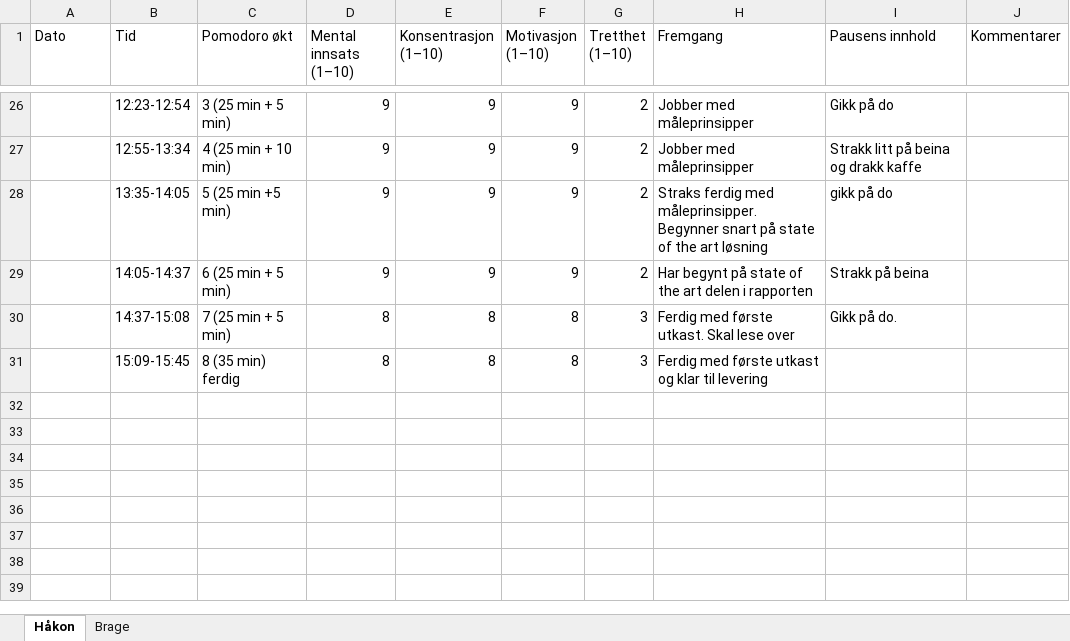
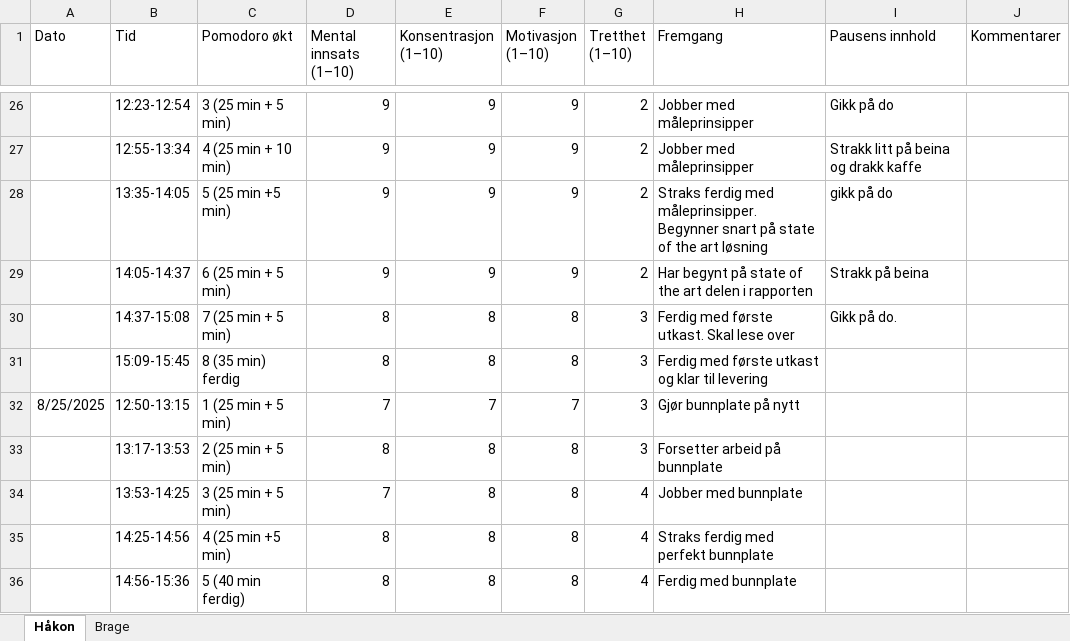
Before and after one commit to RealHaakon/TEL100, an Excel workbook: Arbeidslogg/Pomodoro-arkiv.xlsx, sheet Håkon, drawn as a sheet; only a part is shown, gaps mark what is left out; values as stored, in another font and other column widths than the file's, no borders; the diff names each change by its address in the sheet, - before the commit and + after, or states it on an @@ line.

```diff
--- a/Arbeidslogg/Pomodoro-arkiv.xlsx (sheet Håkon)
+++ b/Arbeidslogg/Pomodoro-arkiv.xlsx (sheet Håkon)
+row 32: 8/25/2025 | 12:50-13:15 | 1 (25 min + 5 min) | 7 | 7 | 7 | 3 | Gjør bunnplate på nytt
+row 33:  | 13:17-13:53 | 2 (25 min + 5 min) | 8 | 8 | 8 | 3 | Forsetter arbeid på bunnplate
+row 34:  | 13:53-14:25 | 3 (25 min + 5 min) | 7 | 8 | 8 | 4 | Jobber med bunnplate
+row 35:  | 14:25-14:56 | 4 (25 min +5 min) | 8 | 8 | 8 | 4 | Straks ferdig med perfekt bunnplate
+row 36:  | 14:56-15:36 | 5 (40 min ferdig) | 8 | 8 | 8 | 4 | Ferdig med bunnplate
```
Also changed, not shown: sheet Brage, 3 other files.
